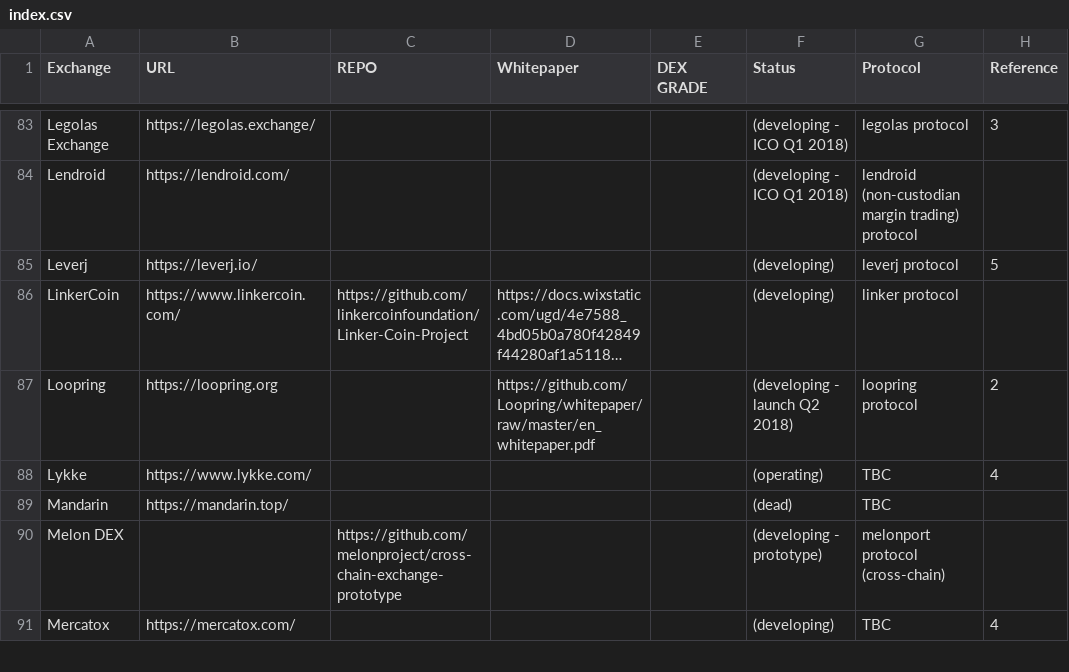
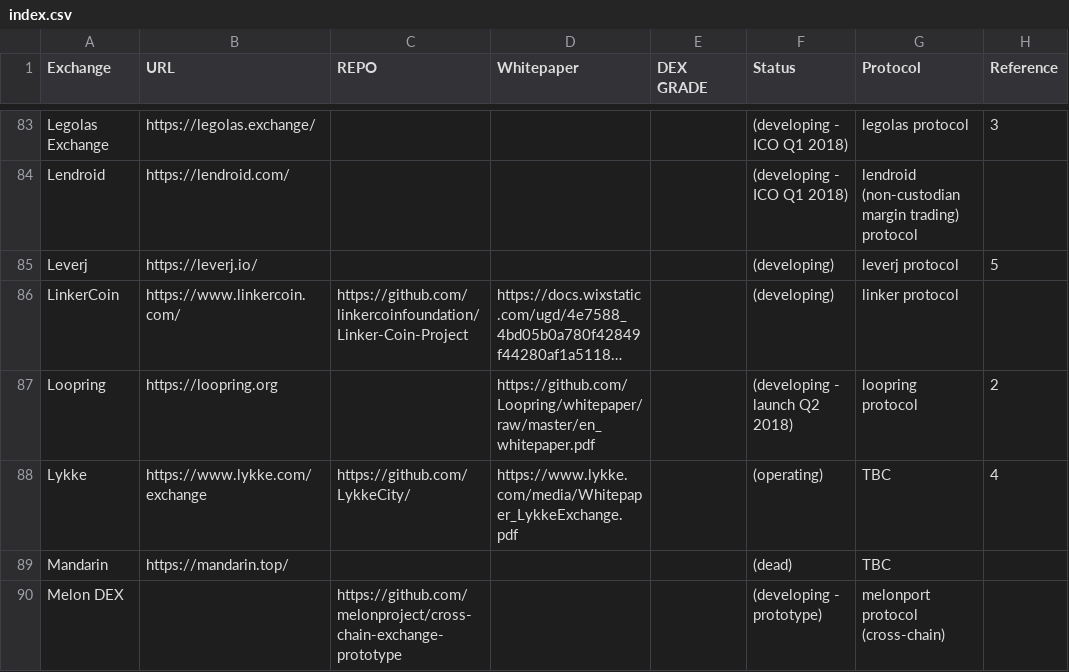
Before and after one commit to eliooses/BTCards, a CSV file: index.csv, drawn as a sheet; only a part is shown, gaps mark what is left out; the shorter side is filled out with more unchanged rows; long unchanged cells end in …; the diff names each change by its address in the sheet, - before the commit and + after, or states it on an @@ line.

Commit message:
Lykke updated

```diff
--- a/index.csv
+++ b/index.csv
-B88 (URL): https://www.lykke.com/
+B88 (URL): https://www.lykke.com/exchange
-C88 (REPO): (empty)
+C88 (REPO): https://github.com/LykkeCity/
-D88 (Whitepaper): (empty)
+D88 (Whitepaper): https://www.lykke.com/media/Whitepaper_LykkeExchange.pdf
```
Also changed, not shown: 1 other file.
